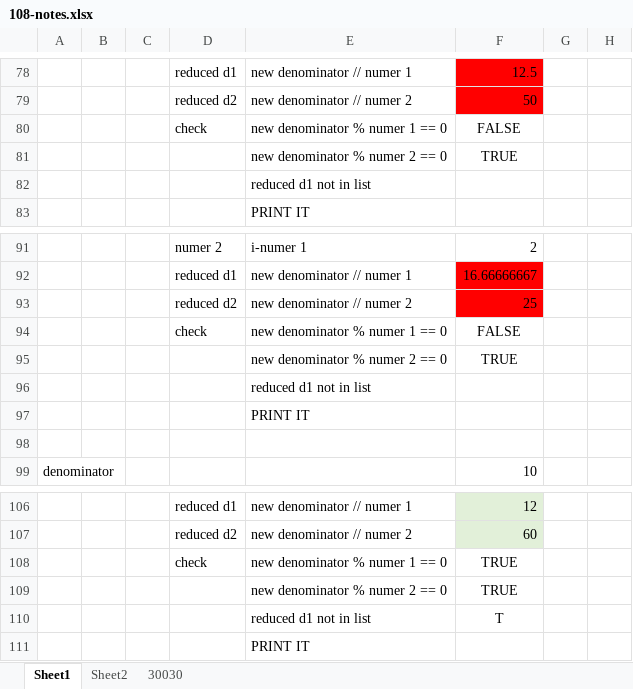
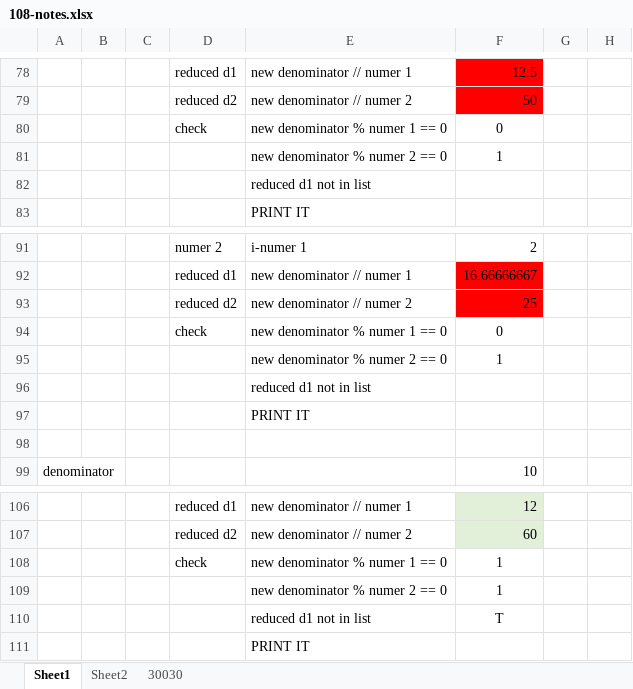
Before and after one commit to jdb158/problems, an Excel workbook: 108-notes.xlsx, sheet Sheet1, drawn as a sheet; only a part is shown, gaps mark what is left out; values as stored, in another font and other column widths than the file's, no borders; charts and pictures not drawn; the diff covers the shown part only; the diff names each change by its address in the sheet, - before the commit and + after, or states it on an @@ line.

```diff
--- a/108-notes.xlsx (sheet Sheet1)
+++ b/108-notes.xlsx (sheet Sheet1)
-F80: FALSE
+F80: 0
-F81: TRUE
+F81: 1
-F94: FALSE
+F94: 0
-F95: TRUE
+F95: 1
-F108:F109: TRUE
+F108:F109: 1
```
Also changed, not shown: 10 edited cells elsewhere in this sheet, sheet 30030, sheet Sheet2, charts or pictures.
